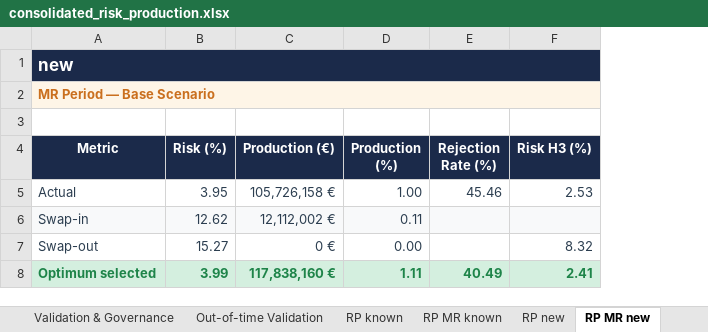
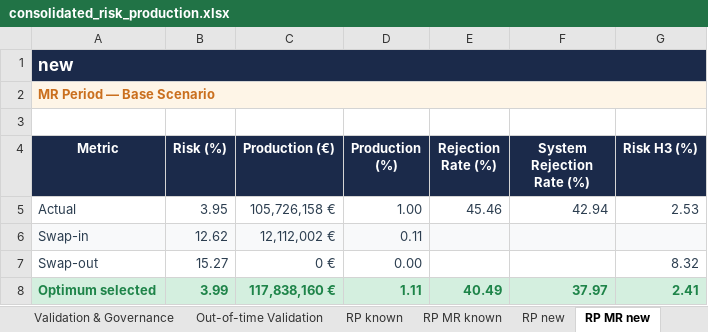
Before and after one commit to iocariz/scoring_tools, an Excel workbook: output/consolidated_risk_production.xlsx, sheet RP MR new, drawn as a sheet; values as stored, in another font and other column widths than the file's, no borders; the diff names each change by its address in the sheet, - before the commit and + after, or states it on an @@ line.

```diff
--- a/output/consolidated_risk_production.xlsx (sheet RP MR new)
+++ b/output/consolidated_risk_production.xlsx (sheet RP MR new)
+column F (System Rejection Rate (%)), rows 5-8: 42.94 |  |  | 37.97
```
Also changed, not shown: sheet Executive Summary, sheet RP MR known, sheet RP known, sheet RP new, sheet Validation & Governance, 9 other files.
